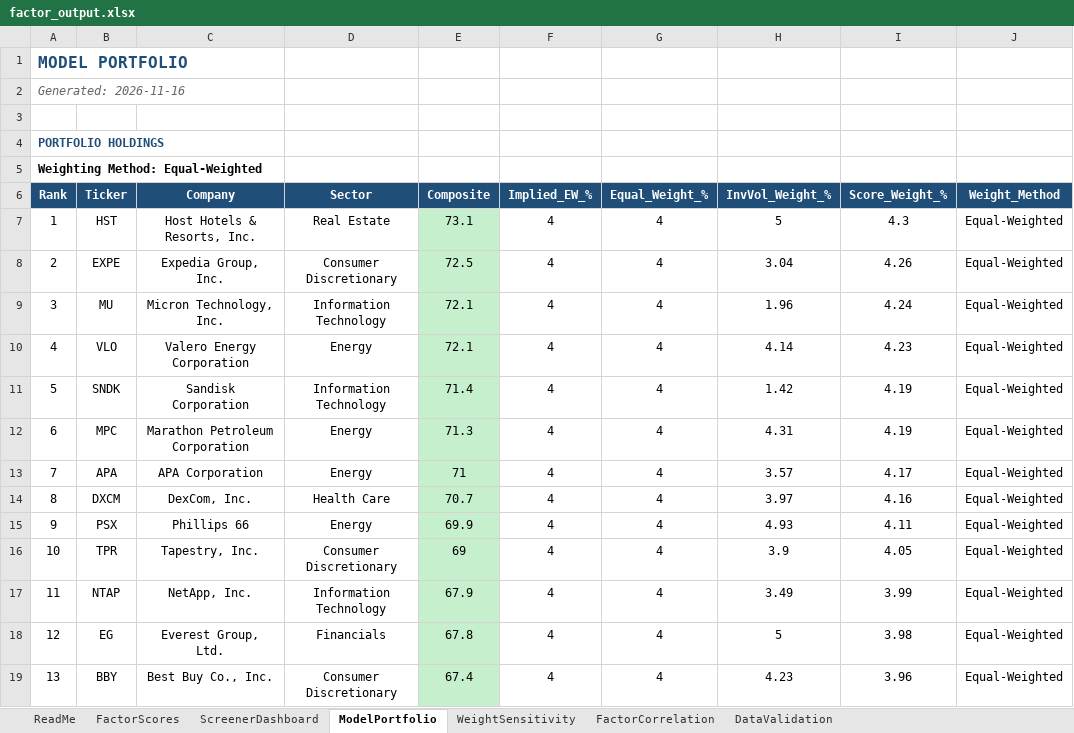
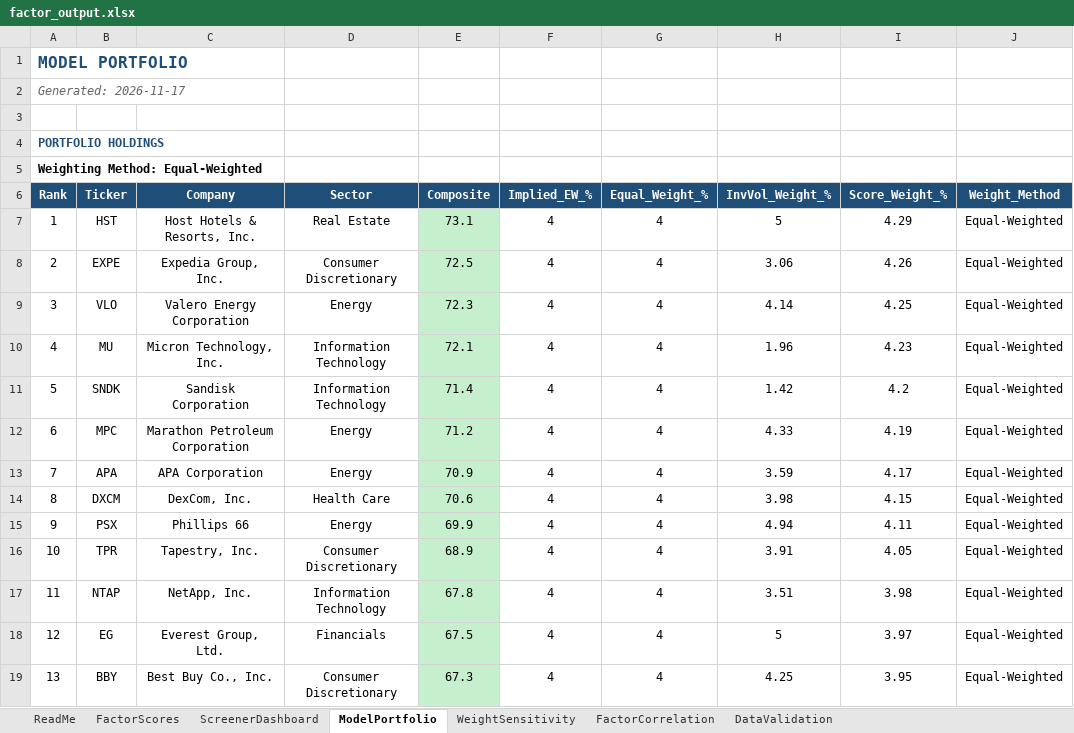
Before and after one commit to CalebSmit/screener-dashboard, an Excel workbook: factor_output.xlsx, sheet ModelPortfolio, drawn as a sheet; only a part is shown; values as stored, in another font and other column widths than the file's, no borders; the diff covers the shown part only; the diff names each change by its address in the sheet, - before the commit and + after, or states it on an @@ line.

Commit message:
data: screener run 2026-11-17 - 499 scored, top: HST EXPE VLO MU SNDK

```diff
--- a/factor_output.xlsx (sheet ModelPortfolio)
+++ b/factor_output.xlsx (sheet ModelPortfolio)
-A2 (Rank): Generated: 2026-11-16
+A2 (Rank): Generated: 2026-11-17
-I7 (Score_Weight_%): 4.3
+I7 (Score_Weight_%): 4.29
-H8 (InvVol_Weight_%): 3.04
+H8 (InvVol_Weight_%): 3.06
-B9 (Ticker): MU
+B9 (Ticker): VLO
-C9 (Company): Micron Technology, Inc.
+C9 (Company): Valero Energy Corporation
-D9 (Sector): Information Technology
+D9 (Sector): Energy
-E9 (Composite): 72.1
+E9 (Composite): 72.3
-H9 (InvVol_Weight_%): 1.96
+H9 (InvVol_Weight_%): 4.14
-I9 (Score_Weight_%): 4.24
+I9 (Score_Weight_%): 4.25
-B10 (Ticker): VLO
+B10 (Ticker): MU
-C10 (Company): Valero Energy Corporation
+C10 (Company): Micron Technology, Inc.
-D10 (Sector): Energy
+D10 (Sector): Information Technology
-H10 (InvVol_Weight_%): 4.14
+H10 (InvVol_Weight_%): 1.96
-I11 (Score_Weight_%): 4.19
+I11 (Score_Weight_%): 4.2
-E12 (Composite): 71.3
+E12 (Composite): 71.2
-H12 (InvVol_Weight_%): 4.31
+H12 (InvVol_Weight_%): 4.33
-E13 (Composite): 71
+E13 (Composite): 70.9
-H13 (InvVol_Weight_%): 3.57
+H13 (InvVol_Weight_%): 3.59
-E14 (Composite): 70.7
+E14 (Composite): 70.6
-H14 (InvVol_Weight_%): 3.97
+H14 (InvVol_Weight_%): 3.98
-I14 (Score_Weight_%): 4.16
+I14 (Score_Weight_%): 4.15
-H15 (InvVol_Weight_%): 4.93
+H15 (InvVol_Weight_%): 4.94
-E16 (Composite): 69
+E16 (Composite): 68.9
-H16 (InvVol_Weight_%): 3.9
+H16 (InvVol_Weight_%): 3.91
-E17 (Composite): 67.9
+E17 (Composite): 67.8
-H17 (InvVol_Weight_%): 3.49
+H17 (InvVol_Weight_%): 3.51
-I17 (Score_Weight_%): 3.99
+I17 (Score_Weight_%): 3.98
-E18 (Composite): 67.8
+E18 (Composite): 67.5
-I18 (Score_Weight_%): 3.98
+I18 (Score_Weight_%): 3.97
-E19 (Composite): 67.4
+E19 (Composite): 67.3
-H19 (InvVol_Weight_%): 4.23
+H19 (InvVol_Weight_%): 4.25
-I19 (Score_Weight_%): 3.96
+I19 (Score_Weight_%): 3.95
```
Also changed, not shown: 44 edited cells elsewhere in this sheet, sheet FactorScores, sheet FactorCorrelation, sheet DataValidation, sheet ScreenerDashboard, sheet WeightSensitivity, 19 other files.
